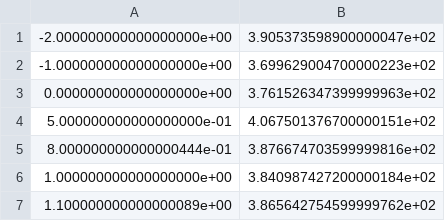
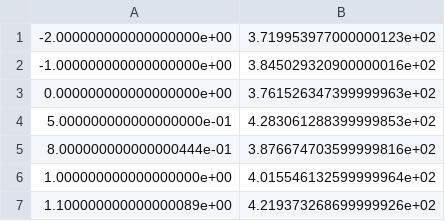
Before and after one commit to madelynnjm/Updated_Thesis, a CSV file: Falco/FinalCSVs/4KAbsorb.csv, drawn as a sheet.

```diff
--- a/Falco/FinalCSVs/4KAbsorb.csv
+++ b/Falco/FinalCSVs/4KAbsorb.csv
@@ -1,7 +1,7 @@
--2.000000000000000000e+00,3.905373598900000047e+02
--1.000000000000000000e+00,3.699629004700000223e+02
+-2.000000000000000000e+00,3.719953977000000123e+02
+-1.000000000000000000e+00,3.845029320900000016e+02
 0.000000000000000000e+00,3.761526347399999963e+02
-5.000000000000000000e-01,4.067501376700000151e+02
+5.000000000000000000e-01,4.283061288399999853e+02
 8.000000000000000444e-01,3.876674703599999816e+02
-1.000000000000000000e+00,3.840987427200000184e+02
-1.100000000000000089e+00,3.865642754599999762e+02
+1.000000000000000000e+00,4.015546132599999964e+02
+1.100000000000000089e+00,4.219373268699999926e+02
```
Also changed, not shown: Falco/FinalCSVs/RTAbsorb.csv, Falco/voltages.csv, 44 other files.
